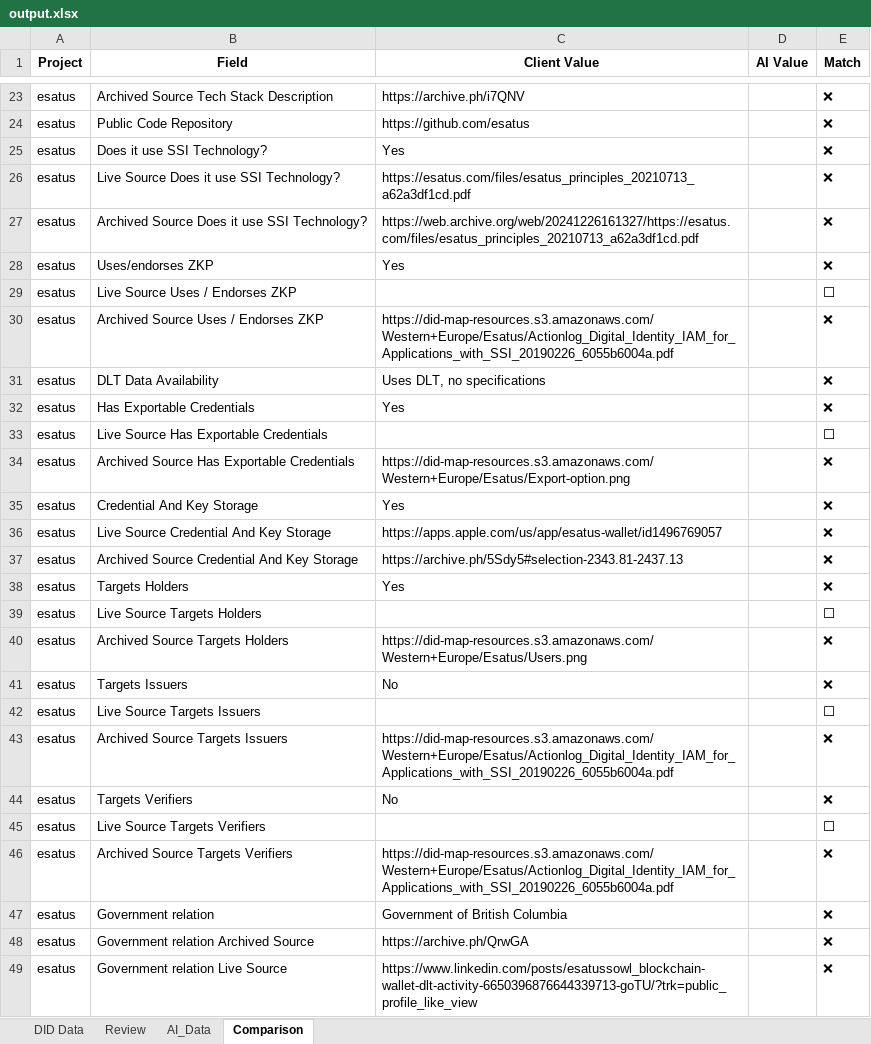
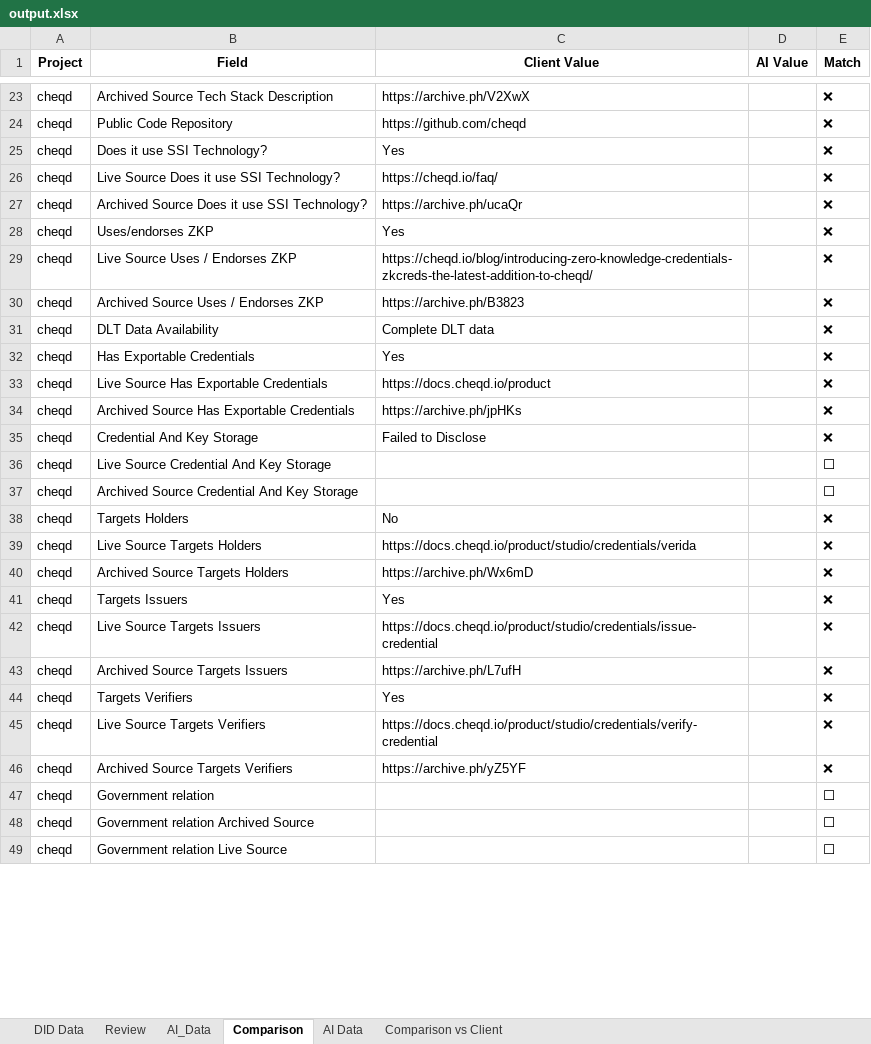
Before and after one commit to sknampally/wot-poc, an Excel workbook: data/output.xlsx, sheet Comparison, drawn as a sheet; only a part is shown, gaps mark what is left out; values as stored, in another font and other column widths than the file's, no borders; the diff covers the shown part only; the diff names each change by its address in the sheet, - before the commit and + after, or states it on an @@ line.

```diff
--- a/data/output.xlsx (sheet Comparison)
+++ b/data/output.xlsx (sheet Comparison)
+sheet tab: AI Data
+sheet tab: Comparison vs Client
-A23:A49 (Project): esatus
+A23:A49 (Project): cheqd
-C23 (Client Value): https://archive.ph/i7QNV
+C23 (Client Value): https://archive.ph/V2XwX
-C24 (Client Value): https://github.com/esatus
+C24 (Client Value): https://github.com/cheqd
-C26 (Client Value): https://esatus.com/files/esatus_principles_20210713_a62a3df1cd.pdf
+C26 (Client Value): https://cheqd.io/faq/
-C27 (Client Value): https://web.archive.org/web/20241226161327/https://esatus.com/files/esatus_principles_20210713_a62a3df1cd.pdf
+C27 (Client Value): https://archive.ph/ucaQr
-C29 (Client Value): (empty)
+C29 (Client Value): https://cheqd.io/blog/introducing-zero-knowledge-credentials-zkcreds-the-latest-addition-to-cheqd/
-E29 (Match): ⬜
+E29 (Match): ❌
-C30 (Client Value): https://did-map-resources.s3.amazonaws.com/Western+Europe/Esatus/Actionlog_Digital_Identity_IAM_for_Applications_with_SSI_20190226_6055b6004a.pdf
+C30 (Client Value): https://archive.ph/B3823
-C31 (Client Value): Uses DLT, no specifications
+C31 (Client Value): Complete DLT data
-C33 (Client Value): (empty)
+C33 (Client Value): https://docs.cheqd.io/product
-E33 (Match): ⬜
+E33 (Match): ❌
-C34 (Client Value): https://did-map-resources.s3.amazonaws.com/Western+Europe/Esatus/Export-option.png
+C34 (Client Value): https://archive.ph/jpHKs
-C35 (Client Value): Yes
+C35 (Client Value): Failed to Disclose
-C36 (Client Value): https://apps.apple.com/us/app/esatus-wallet/id1496769057
+C36 (Client Value): (empty)
-E36:E37 (Match): ❌
+E36:E37 (Match): ⬜
-C37 (Client Value): https://archive.ph/5Sdy5#selection-2343.81-2437.13
+C37 (Client Value): (empty)
-C38 (Client Value): Yes
+C38 (Client Value): No
-C39 (Client Value): (empty)
+C39 (Client Value): https://docs.cheqd.io/product/studio/credentials/verida
-E39 (Match): ⬜
+E39 (Match): ❌
-C40 (Client Value): https://did-map-resources.s3.amazonaws.com/Western+Europe/Esatus/Users.png
+C40 (Client Value): https://archive.ph/Wx6mD
-C41 (Client Value): No
+C41 (Client Value): Yes
-C42 (Client Value): (empty)
+C42 (Client Value): https://docs.cheqd.io/product/studio/credentials/issue-credential
-E42 (Match): ⬜
+E42 (Match): ❌
-C43 (Client Value): https://did-map-resources.s3.amazonaws.com/Western+Europe/Esatus/Actionlog_Digital_Identity_IAM_for_Applications_with_SSI_20190226_6055b6004a.pdf
+C43 (Client Value): https://archive.ph/L7ufH
-C44 (Client Value): No
+C44 (Client Value): Yes
-C45 (Client Value): (empty)
+C45 (Client Value): https://docs.cheqd.io/product/studio/credentials/verify-credential
-E45 (Match): ⬜
+E45 (Match): ❌
-C46 (Client Value): https://did-map-resources.s3.amazonaws.com/Western+Europe/Esatus/Actionlog_Digital_Identity_IAM_for_Applications_with_SSI_20190226_6055b6004a.pdf
+C46 (Client Value): https://archive.ph/yZ5YF
-C47 (Client Value): Government of British Columbia
+C47 (Client Value): (empty)
-E47:E49 (Match): ❌
+E47:E49 (Match): ⬜
-C48 (Client Value): https://archive.ph/QrwGA
+C48 (Client Value): (empty)
-C49 (Client Value): https://www.linkedin.com/posts/esatussowl_blockchain-wallet-dlt-activity-6650396876644339713-goTU/?trk=public_profile_like_view
+C49 (Client Value): (empty)
```
Also changed, not shown: 111 edited cells elsewhere in this sheet, sheet Review, sheet AI_Data, 19 other files.
